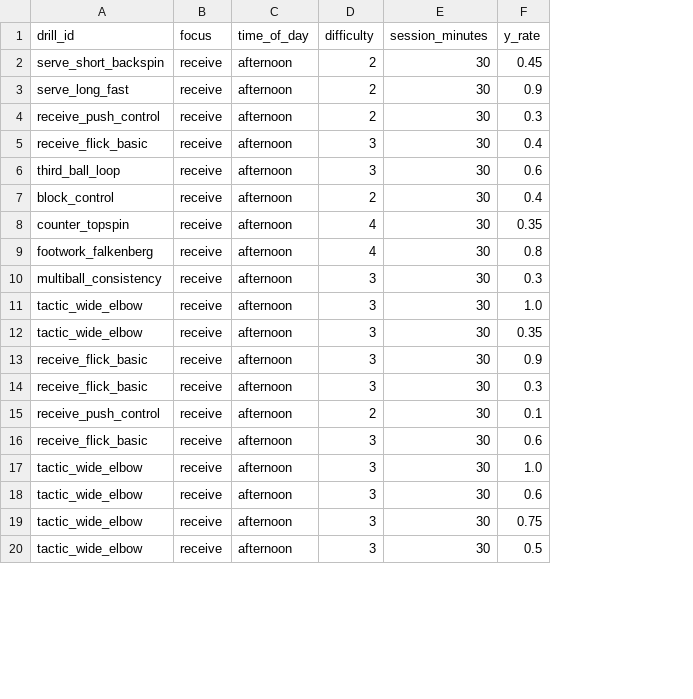
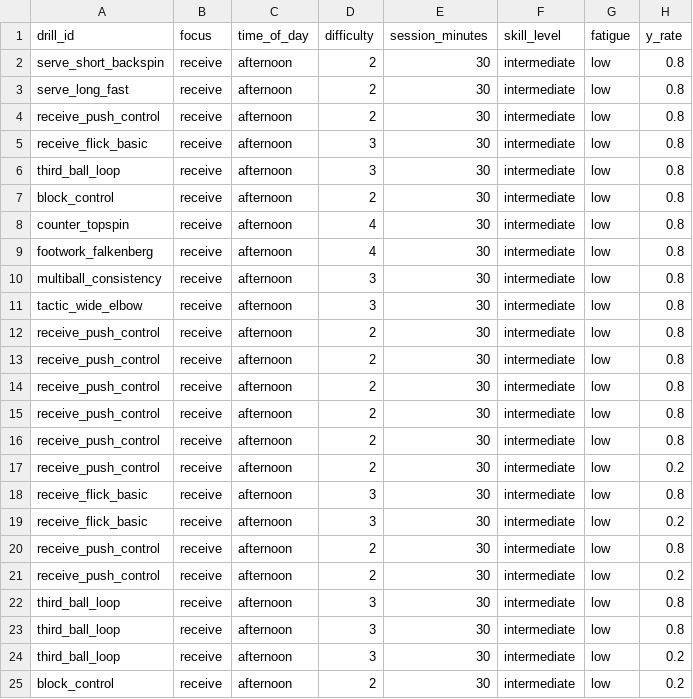
Before and after one commit to fearless-lila/tt-supervised-learning, a CSV file: data/supervised_dataset.csv, drawn as a sheet; only a part is shown; addresses are those after the commit; the diff covers the shown part only; the diff names each change by its address in the sheet, - before the commit and + after, or states it on an @@ line.

Commit message:
Integrate supervised model as prior into UCB bandit selection

```diff
--- a/data/supervised_dataset.csv
+++ b/data/supervised_dataset.csv
+column F (skill_level), rows 2-12: all intermediate; rows 18-25: all intermediate
+column G (fatigue), rows 2-12: all low; rows 18-25: all low
-H2 (y_rate): 0.45
+H2 (y_rate): 0.8
-H3 (y_rate): 0.9
+H3 (y_rate): 0.8
-H4 (y_rate): 0.3
+H4 (y_rate): 0.8
-H5 (y_rate): 0.4
+H5 (y_rate): 0.8
-H6 (y_rate): 0.6
+H6 (y_rate): 0.8
-H7 (y_rate): 0.4
+H7 (y_rate): 0.8
-H8 (y_rate): 0.35
+H8 (y_rate): 0.8
-H10 (y_rate): 0.3
+H10 (y_rate): 0.8
-H11 (y_rate): 1.0
+H11 (y_rate): 0.8
-A12 (drill_id): tactic_wide_elbow
+A12 (drill_id): receive_push_control
-D12 (difficulty): 3
+D12 (difficulty): 2
-H12 (y_rate): 0.35
+H12 (y_rate): 0.8
+row 13: receive_push_control | receive | afternoon | 2 | 30 | intermediate | low | 0.8
+row 14: receive_push_control | receive | afternoon | 2 | 30 | intermediate | low | 0.8
+row 15: receive_push_control | receive | afternoon | 2 | 30 | intermediate | low | 0.8
+row 16: receive_push_control | receive | afternoon | 2 | 30 | intermediate | low | 0.8
+row 17: receive_push_control | receive | afternoon | 2 | 30 | intermediate | low | 0.2
-H18 (y_rate): 0.9
+H18 (y_rate): 0.8
-H19 (y_rate): 0.3
+H19 (y_rate): 0.2
-H20 (y_rate): 0.1
+H20 (y_rate): 0.8
-A21 (drill_id): receive_flick_basic
+A21 (drill_id): receive_push_control
-D21 (difficulty): 3
+D21 (difficulty): 2
-H21 (y_rate): 0.6
+H21 (y_rate): 0.2
-A22:A24 (drill_id): tactic_wide_elbow
+A22:A24 (drill_id): third_ball_loop
-H22 (y_rate): 1.0
+H22 (y_rate): 0.8
-H23 (y_rate): 0.6
+H23 (y_rate): 0.8
-H24 (y_rate): 0.75
+H24 (y_rate): 0.2
-A25 (drill_id): tactic_wide_elbow
+A25 (drill_id): block_control
-D25 (difficulty): 3
+D25 (difficulty): 2
-H25 (y_rate): 0.5
+H25 (y_rate): 0.2
```
Also changed, not shown: 1 added row and 3 edited cells elsewhere in this file, 4 other files.
